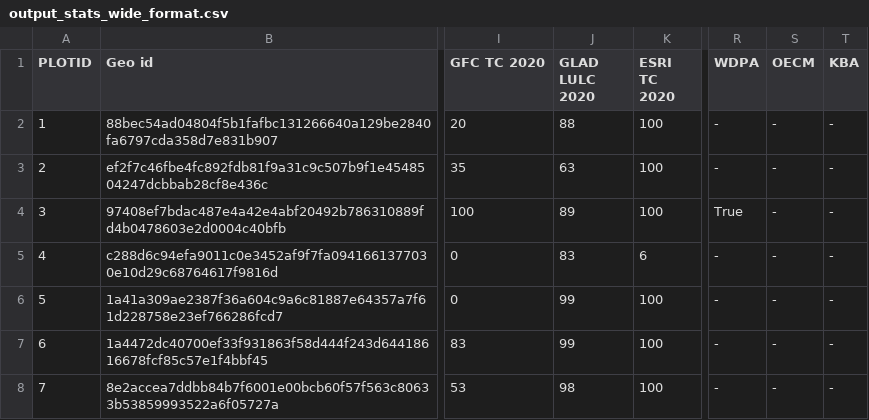
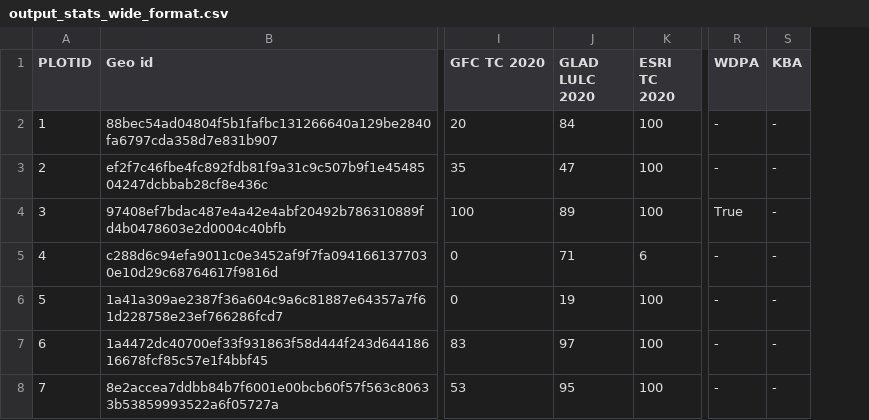
Before and after one commit to forestdatapartnership/whisp, a CSV file: output_stats_wide_format.csv, drawn as a sheet; only a part is shown, gaps mark what is left out; the diff names each change by its address in the sheet, - before the commit and + after, or states it on an @@ line.

```diff
--- a/output_stats_wide_format.csv
+++ b/output_stats_wide_format.csv
-column S (OECM), rows 2-8: all -
-J2 (GLAD LULC 2020): 88
+J2 (GLAD LULC 2020): 84
-J3 (GLAD LULC 2020): 63
+J3 (GLAD LULC 2020): 47
-J5 (GLAD LULC 2020): 83
+J5 (GLAD LULC 2020): 71
-J6 (GLAD LULC 2020): 99
+J6 (GLAD LULC 2020): 19
-J7 (GLAD LULC 2020): 99
+J7 (GLAD LULC 2020): 97
-J8 (GLAD LULC 2020): 98
+J8 (GLAD LULC 2020): 95
```
Also changed, not shown: parameters/lookup_gee_datasets.csv, parameters/lookup_recoding_jrc_tmf_product.csv, 25 other files.
